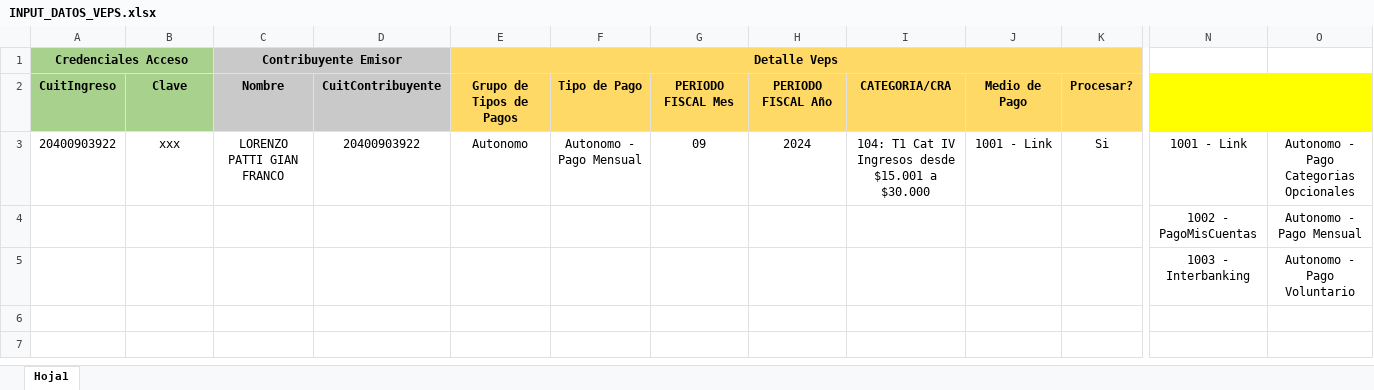
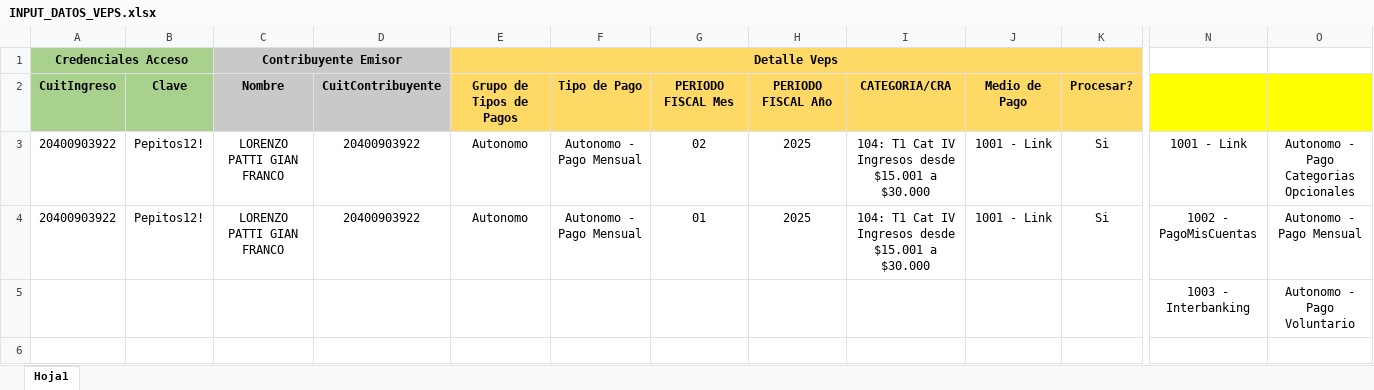
Before and after one commit to Giansun97/VepsAutonomosPython, an Excel workbook: data/INPUT_DATOS_VEPS.xlsx, sheet Hoja1, drawn as a sheet; only a part is shown, gaps mark what is left out; the shorter side is filled out with more unchanged rows; values as stored, in another font and other column widths than the file's, no borders; removed rows and columns are numbered as before the commit, all else as after; rows hold the shown columns only; the diff names each change by its address in the sheet, - before the commit and + after, or states it on an @@ line.

```diff
--- a/data/INPUT_DATOS_VEPS.xlsx (sheet Hoja1)
+++ b/data/INPUT_DATOS_VEPS.xlsx (sheet Hoja1)
-B3: xxx
+B3: Pepitos12!
-G3: 09
+G3: 02
-H3: 2024
+H3: 2025
-row 4:  |  |  |  |  |  |  |  |  |  |  | 1002 - PagoMisCuentas | Autonomo - Pago Mensual
+row 4: 20400903922 | Pepitos12! | LORENZO PATTI GIAN FRANCO | 20400903922 | Autonomo | Autonomo - Pago Mensual | 01 | 2025 | 104: T1 Cat IV Ingresos desde $15.001 a $30.000 | 1001 - Link | Si | 1002 - PagoMisCuentas | Autonomo - Pago Mensual
```
Also changed, not shown: 2 other files.
